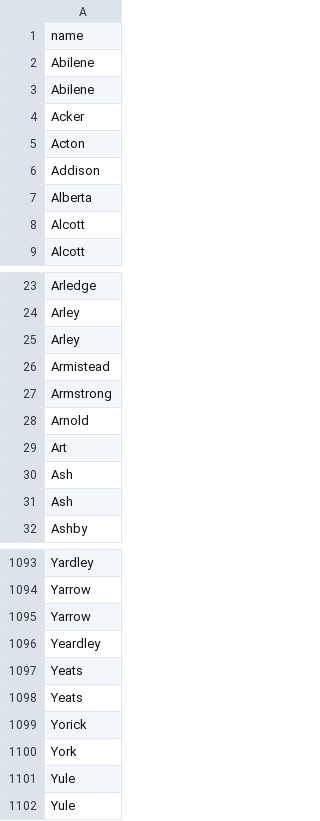
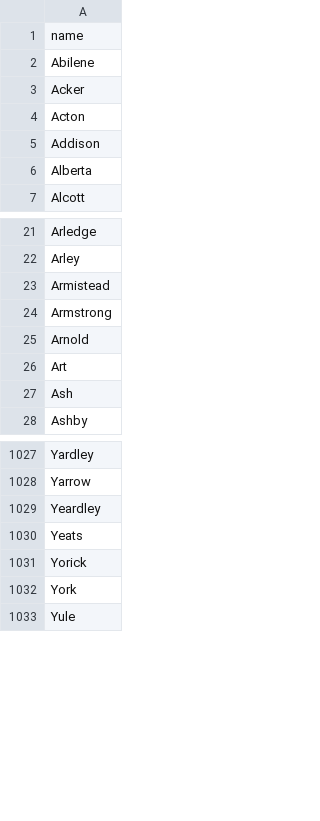
Before and after one commit to matejmatoulek/binary_encoding, a CSV file: english_names.csv, drawn as a sheet; only a part is shown, gaps mark what is left out; the diff covers the shown part only; the diff names each change by its address in the sheet, - before the commit and + after, or states it on an @@ line.

```diff
--- a/english_names.csv
+++ b/english_names.csv
-row 3: Abilene
-row 8: Alcott
-row 25: Arley
-row 30: Ash
-row 1095: Yarrow
-row 1097: Yeats
-row 1101: Yule
```
Also changed, not shown: 62 removed rows elsewhere in this file.
